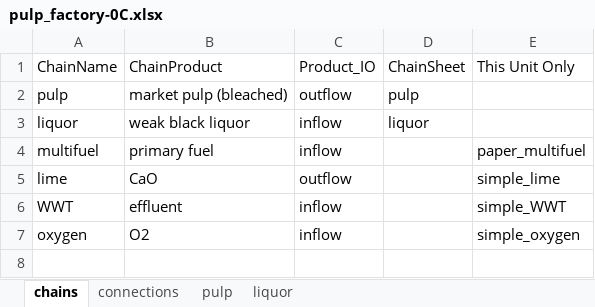
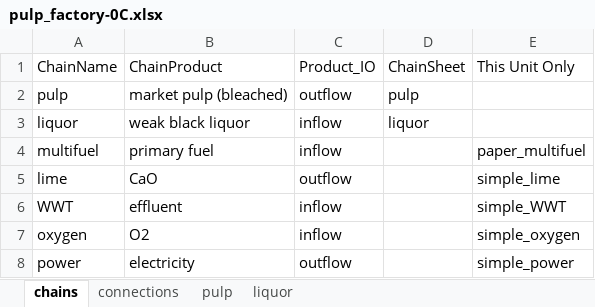
Before and after one commit to concoctions/BlackBlox, an Excel workbook: data/paper/factories/pulp_factory-0C.xlsx, sheet chains, drawn as a sheet; values as stored, in another font and other column widths than the file's, no borders; the diff names each change by its address in the sheet, - before the commit and + after, or states it on an @@ line.

```diff
--- a/data/paper/factories/pulp_factory-0C.xlsx (sheet chains)
+++ b/data/paper/factories/pulp_factory-0C.xlsx (sheet chains)
+row 8: power | electricity | outflow |  | simple_power
```
Also changed, not shown: sheet connections, sheet liquor, sheet pulp, data/paper/paper_calc.xlsx, data/unitlibrary.xlsx, 1 other file.
